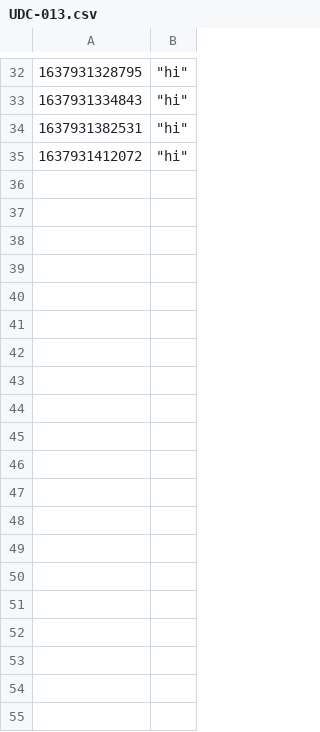
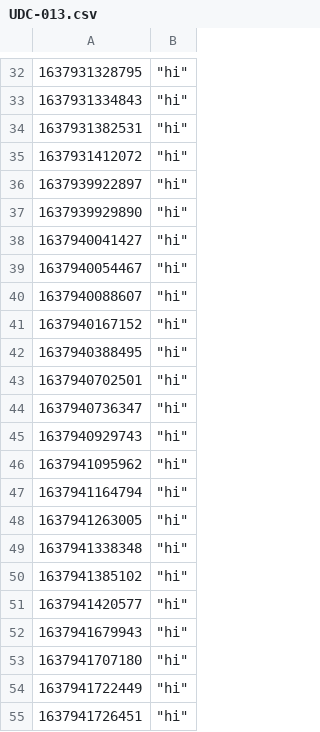
Before and after one commit to unicornlab-brylleg/udc-mqtt-demo, a CSV file: udc-services-controller/data/server/UDC-013.csv, drawn as a sheet; only a part is shown, gaps mark what is left out; the diff covers the shown part only; the diff names each change by its address in the sheet, - before the commit and + after, or states it on an @@ line.

```diff
--- a/udc-services-controller/data/server/UDC-013.csv
+++ b/udc-services-controller/data/server/UDC-013.csv
+row 36: 1637939922897 | "hi"
+row 37: 1637939929890 | "hi"
+row 38: 1637940041427 | "hi"
+row 39: 1637940054467 | "hi"
+row 40: 1637940088607 | "hi"
+row 41: 1637940167152 | "hi"
+row 42: 1637940388495 | "hi"
+row 43: 1637940702501 | "hi"
+row 44: 1637940736347 | "hi"
+row 45: 1637940929743 | "hi"
+row 46: 1637941095962 | "hi"
+row 47: 1637941164794 | "hi"
+row 48: 1637941263005 | "hi"
+row 49: 1637941338348 | "hi"
+row 50: 1637941385102 | "hi"
+row 51: 1637941420577 | "hi"
+row 52: 1637941679943 | "hi"
+row 53: 1637941707180 | "hi"
+row 54: 1637941722449 | "hi"
+row 55: 1637941726451 | "hi"
```
Also changed, not shown: 9 added rows elsewhere in this file, 19 other files.
